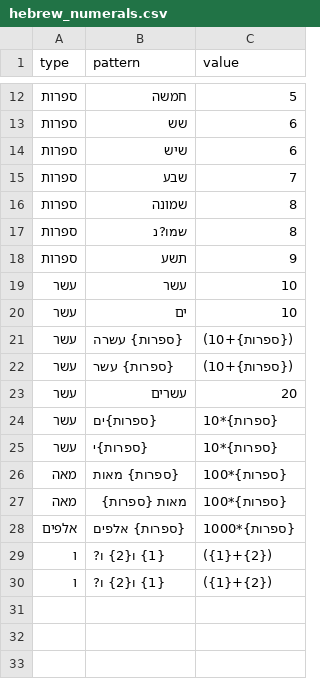
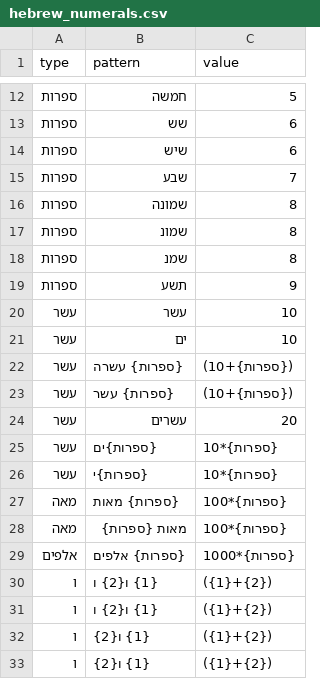
Before and after one commit to UUDigitalHumanitieslab/historic-hebrew-dates, a CSV file: historic_hebrew_dates/patterns/hebrew_numerals.csv, drawn as a sheet; only a part is shown, gaps mark what is left out.

Commit message:
Updated Hebrew patterns

```diff
--- a/historic_hebrew_dates/patterns/hebrew_numerals.csv
+++ b/historic_hebrew_dates/patterns/hebrew_numerals.csv
@@ -16,3 +16,4 @@
 ספרות,שמונה,8
-ספרות,שמו?נ,8
+ספרות,שמונ,8
+ספרות,שמנ,8
 ספרות,תשע,9
@@ -28,3 +29,5 @@
 אלפים,{ספרות} אלפים,{ספרות}*1000
-ו,{1} ו{2} ו?,({1}+{2})
-ו,{1} ו{2} ו?,({1}+{2})
+ו,{1} ו{2} ו,({1}+{2})
+ו,{1} ו{2} ו,({1}+{2})
+ו,{1} ו{2},({1}+{2})
+ו,{1} ו{2},({1}+{2})
```
Also changed, not shown: 4 other files.
